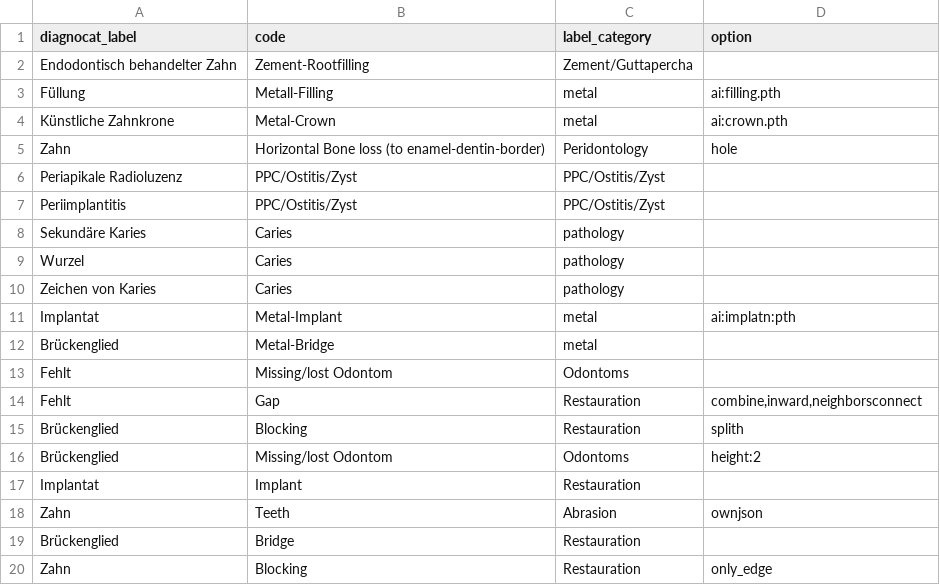
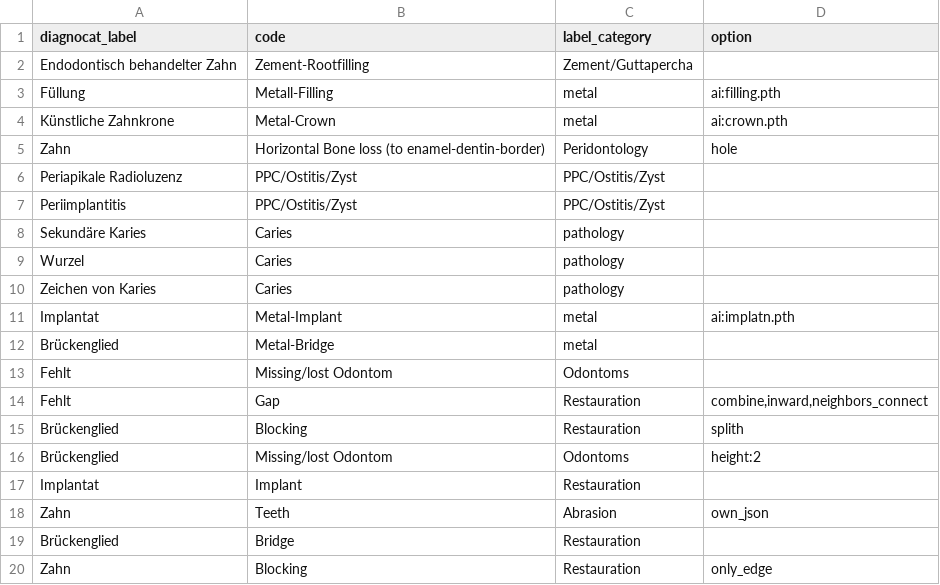
Before and after one commit to Schlutzkrapfen/Dignocat-to-LabelStudio-Converter, a CSV file: label_mapping.csv, drawn as a sheet.

Commit message:
fixed a bug and change onwjson and neighborsconnct to own_json and neighbors_connect

```diff
--- a/label_mapping.csv
+++ b/label_mapping.csv
@@ -15,4 +15,4 @@ Wurzel	Caries	pathology
 Zeichen von Karies	Caries	pathology	
-Implantat	Metal-Implant	"metal
-"	ai:implatn:pth
+Implantat	Metal-Implant	"metal
+"	ai:implatn.pth
 Brückenglied	Metal-Bridge	"metal
@@ -20,3 +20,3 @@ Brückenglied	Metal-Bridge	"metal
 Fehlt	Missing/lost Odontom	Odontoms	
-Fehlt 	Gap	Restauration	combine,inward,neighborsconnect
+Fehlt 	Gap	Restauration	combine,inward,neighbors_connect
 Brückenglied	Blocking	Restauration	splith
@@ -24,3 +24,3 @@ Brückenglied	Missing/lost Odontom	Odontoms	height:2
 Implantat	Implant	Restauration	
-Zahn	Teeth	Abrasion	ownjson
+Zahn	Teeth	Abrasion	own_json
 Brückenglied	Bridge	Restauration	
```
